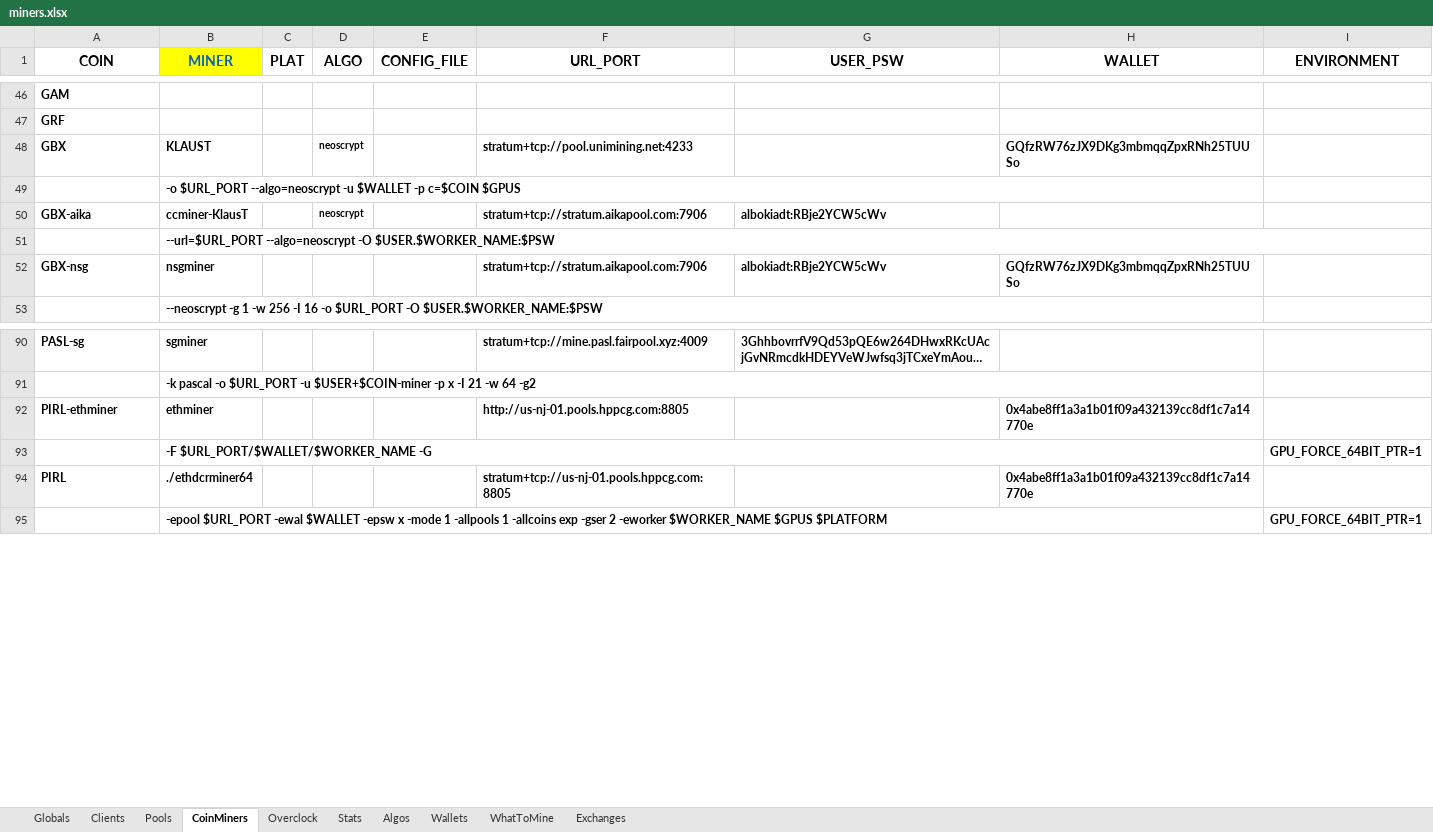
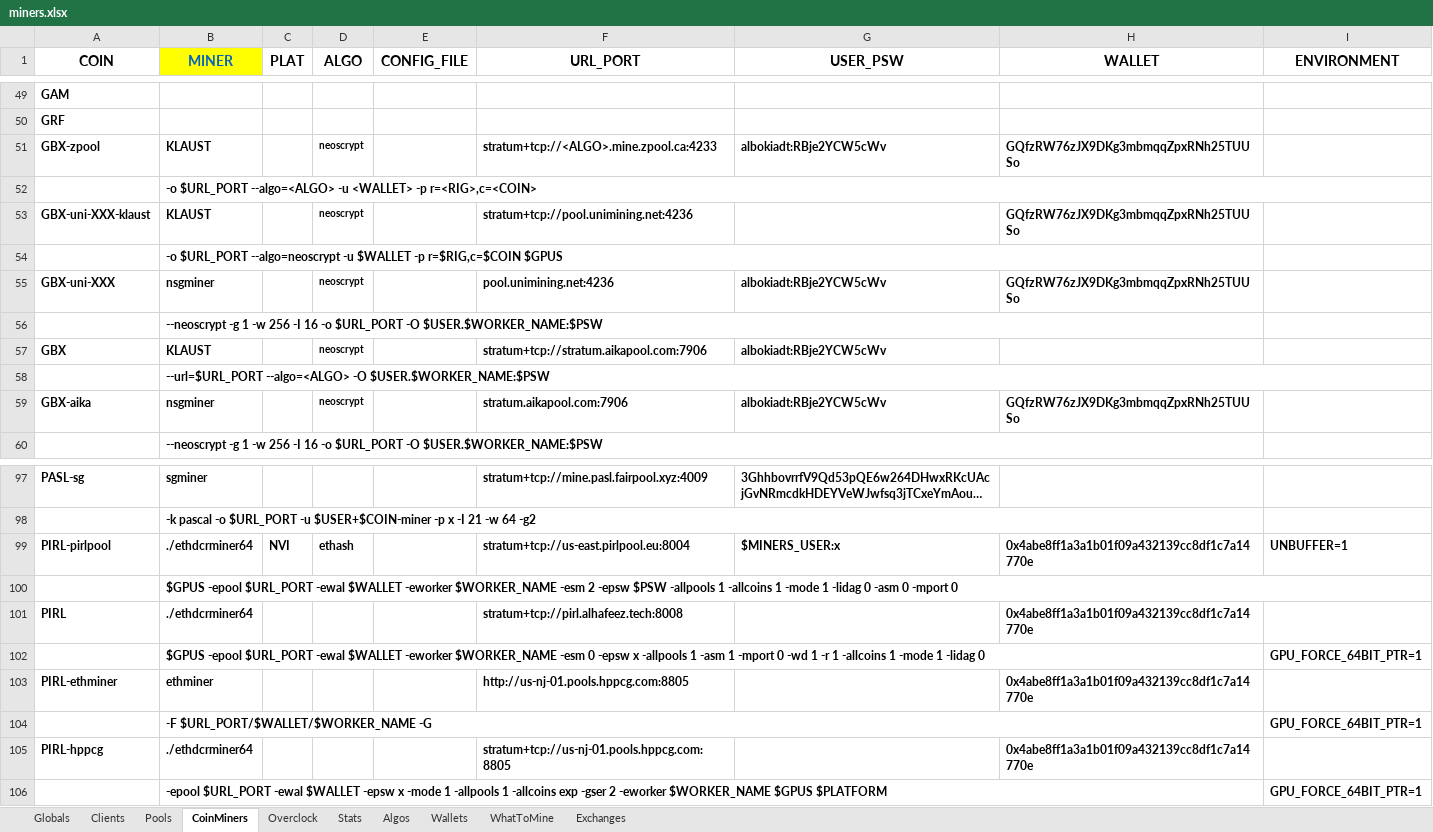
Before and after one commit to GlennWood/mining, an Excel workbook: miners.xlsx, sheet CoinMiners, drawn as a sheet; only a part is shown, gaps mark what is left out; long unchanged cells end in …; values as stored, in another font and other column widths than the file's, no borders; removed rows and columns are numbered as before the commit, all else as after; the diff covers the shown part only; the diff names each change by its address in the sheet, - before the commit and + after, or states it on an @@ line.

```diff
--- a/miners.xlsx (sheet CoinMiners)
+++ b/miners.xlsx (sheet CoinMiners)
+row 51: GBX-zpool | KLAUST |  | neoscrypt |  | stratum+tcp://<ALGO>.mine.zpool.ca:4233 | albokiadt:RBje2YCW5cWv | GQfzRW76zJX9DKg3mbmqqZpxRNh25TUUSo
+row 52:  | -o $URL_PORT --algo=<ALGO> -u <WALLET> -p r=<RIG>,c=<COIN>
+row 53: GBX-uni-XXX-klaust | KLAUST |  | neoscrypt |  | stratum+tcp://pool.unimining.net:4236 |  | GQfzRW76zJX9DKg3mbmqqZpxRNh25TUUSo
+row 54:  | -o $URL_PORT --algo=neoscrypt -u $WALLET -p r=$RIG,c=$COIN $GPUS
+row 55: GBX-uni-XXX | nsgminer |  | neoscrypt |  | pool.unimining.net:4236 | albokiadt:RBje2YCW5cWv | GQfzRW76zJX9DKg3mbmqqZpxRNh25TUUSo
+row 56:  | --neoscrypt -g 1 -w 256 -I 16 -o $URL_PORT -O $USER.$WORKER_NAME:$PSW
-F57 (URL_PORT): stratum+tcp://pool.unimining.net:4233
+F57 (URL_PORT): stratum+tcp://stratum.aikapool.com:7906
-G57 (USER_PSW): (empty)
+G57 (USER_PSW): albokiadt:RBje2YCW5cWv
-H57 (WALLET): GQfzRW76zJX9DKg3mbmqqZpxRNh25TUUSo
+H57 (WALLET): (empty)
-B58 (MINER): -o $URL_PORT --algo=neoscrypt -u $WALLET -p c=$COIN $GPUS
+B58 (MINER): --url=$URL_PORT --algo=<ALGO> -O $USER.$WORKER_NAME:$PSW
-B49:H49 merged
+B58:I58 merged
-B59 (MINER): ccminer-KlausT
+B59 (MINER): nsgminer
-F59 (URL_PORT): stratum+tcp://stratum.aikapool.com:7906
+F59 (URL_PORT): stratum.aikapool.com:7906
-H59 (WALLET): (empty)
+H59 (WALLET): GQfzRW76zJX9DKg3mbmqqZpxRNh25TUUSo
-row 51:  | --url=$URL_PORT --algo=neoscrypt -O $USER.$WORKER_NAME:$PSW
-row 52: GBX-nsg | nsgminer |  |  |  | stratum+tcp://stratum.aikapool.com:7906 | albokiadt:RBje2YCW5cWv | GQfzRW76zJX9DKg3mbmqqZpxRNh25TUUSo
+row 99: PIRL-pirlpool | ./ethdcrminer64 | NVI | ethash |  | stratum+tcp://us-east.pirlpool.eu:8004 | $MINERS_USER:x | 0x4abe8ff1a3a1b01f09a432139cc8df1c7a14770e | UNBUFFER=1
+row 100:  | $GPUS -epool $URL_PORT -ewal $WALLET -eworker $WORKER_NAME -esm 2 -epsw $PSW -allpools 1 -allcoins 1 -mode 1 -lidag 0 -asm 0 -mport 0
+row 101: PIRL | ./ethdcrminer64 |  |  |  | stratum+tcp://pirl.alhafeez.tech:8008 |  | 0x4abe8ff1a3a1b01f09a432139cc8df1c7a14770e
+row 102:  | $GPUS -epool $URL_PORT -ewal $WALLET -eworker $WORKER_NAME -esm 0 -epsw x -allpools 1 -asm 1 -mport 0 -wd 1 -r 1 -allcoins 1 -mode 1 -lidag 0 |  |  |  |  |  |  | GPU_FORCE_64BIT_PTR=1
-A105 (COIN): PIRL
+A105 (COIN): PIRL-hppcg
```
Also changed, not shown: 3 added rows and 1 edited cell elsewhere in this sheet, sheet Exchanges, sheet Pools, sheet Clients.
